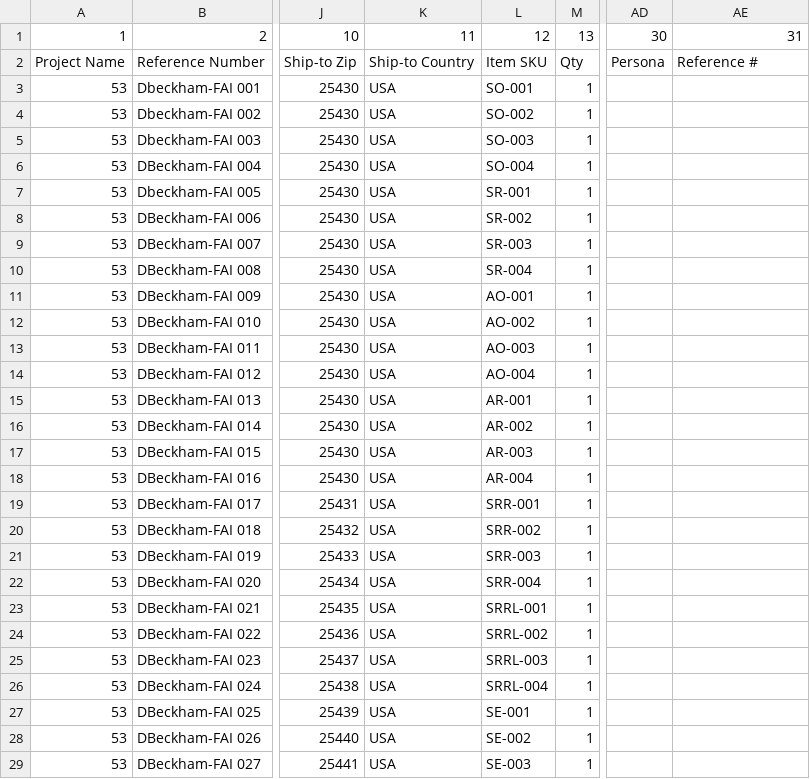
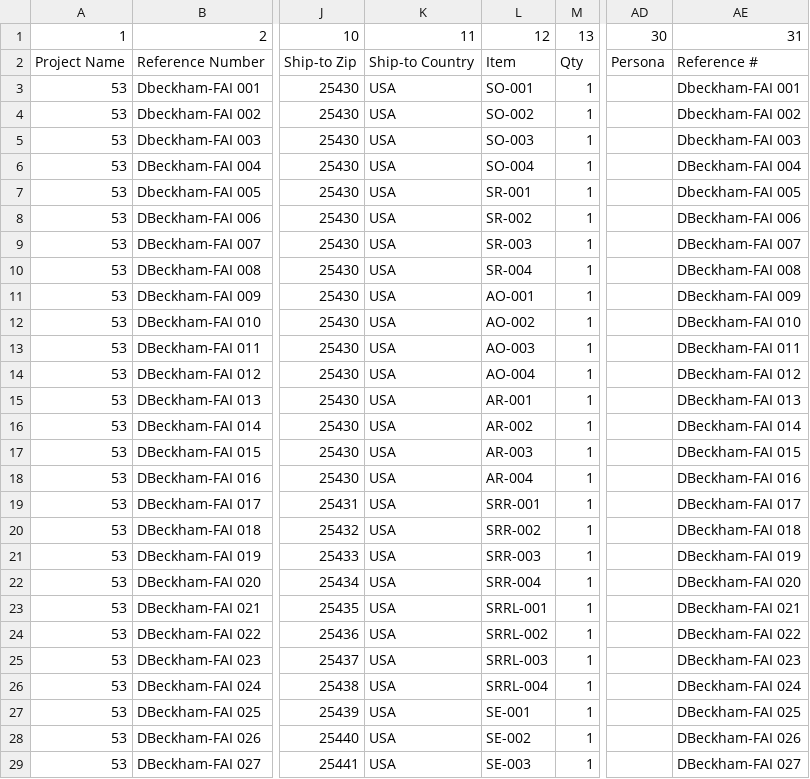
Before and after one commit to DustanBaker/Order-Converter, a CSV file: USCG Test.csv, drawn as a sheet; only a part is shown, gaps mark what is left out; the diff covers the shown part only; the diff names each change by its address in the sheet, - before the commit and + after, or states it on an @@ line.

```diff
--- a/USCG Test.csv
+++ b/USCG Test.csv
-L2: Item SKU
+L2: Item
-AE3: (empty)
+AE3: Dbeckham-FAI 001
-AE4: (empty)
+AE4: Dbeckham-FAI 002
-AE5: (empty)
+AE5: Dbeckham-FAI 003
-AE6: (empty)
+AE6: DBeckham-FAI 004
-AE7: (empty)
+AE7: Dbeckham-FAI 005
-AE8: (empty)
+AE8: DBeckham-FAI 006
-AE9: (empty)
+AE9: DBeckham-FAI 007
-AE10: (empty)
+AE10: DBeckham-FAI 008
-AE11: (empty)
+AE11: DBeckham-FAI 009
-AE12: (empty)
+AE12: DBeckham-FAI 010
-AE13: (empty)
+AE13: DBeckham-FAI 011
-AE14: (empty)
+AE14: DBeckham-FAI 012
-AE15: (empty)
+AE15: DBeckham-FAI 013
-AE16: (empty)
+AE16: DBeckham-FAI 014
-AE17: (empty)
+AE17: DBeckham-FAI 015
-AE18: (empty)
+AE18: DBeckham-FAI 016
-AE19: (empty)
+AE19: DBeckham-FAI 017
-AE20: (empty)
+AE20: DBeckham-FAI 018
-AE21: (empty)
+AE21: DBeckham-FAI 019
-AE22: (empty)
+AE22: DBeckham-FAI 020
-AE23: (empty)
+AE23: DBeckham-FAI 021
-AE24: (empty)
+AE24: DBeckham-FAI 022
-AE25: (empty)
+AE25: DBeckham-FAI 023
-AE26: (empty)
+AE26: DBeckham-FAI 024
-AE27: (empty)
+AE27: DBeckham-FAI 025
-AE28: (empty)
+AE28: DBeckham-FAI 026
-AE29: (empty)
+AE29: DBeckham-FAI 027
```
Also changed, not shown: 25 edited cells elsewhere in this file, Terminix Test Shippment.csv, 1 other file.
